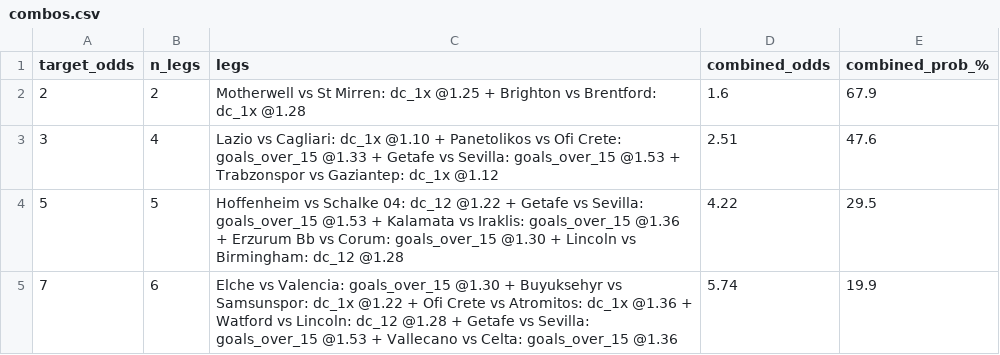
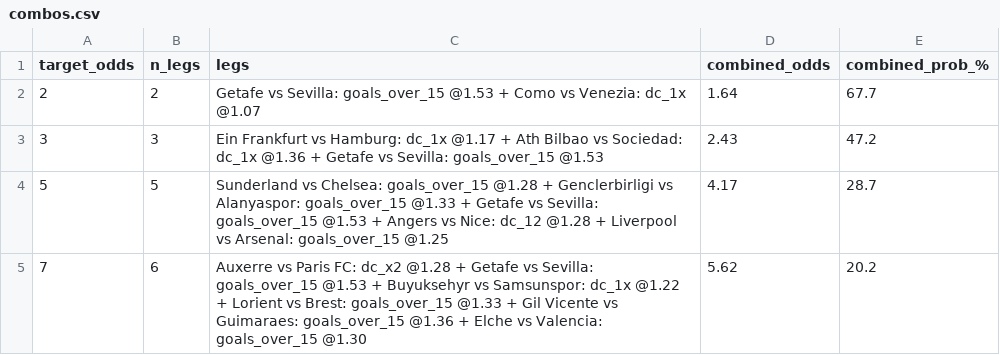
Before and after one commit to tonticha9/Prediction-picks, a CSV file: data/combos.csv, drawn as a sheet.

```diff
--- a/data/combos.csv
+++ b/data/combos.csv
@@ -1,5 +1,5 @@
 target_odds,n_legs,legs,combined_odds,combined_prob_%
-2,2,Motherwell vs St Mirren: dc_1x @1.25 + Brighton vs Brentford: dc_1x @1.28,1.6,67.9
-3,4,Lazio vs Cagliari: dc_1x @1.10 + Panetolikos vs Ofi Crete: goals_over_15 @1.33 + Getafe vs Sevilla: goals_over_15 @1.53 + Trabzonspor vs Gaziantep: dc_1x @1.12,2.51,47.6
-5,5,Hoffenheim vs Schalke 04: dc_12 @1.22 + Getafe vs Sevilla: goals_over_15 @1.53 + Kalamata vs Iraklis: goals_over_15 @1.36 + Erzurum Bb vs Corum: goals_over_15 @1.30 + Lincoln vs Birmingham: dc_12 @1.28,4.22,29.5
-7,6,Elche vs Valencia: goals_over_15 @1.30 + Buyuksehyr vs Samsunspor: dc_1x @1.22 + Ofi Crete vs Atromitos: dc_1x @1.36 + Watford vs Lincoln: dc_12 @1.28 + Getafe vs Sevilla: goals_over_15 @1.53 + Vallecano vs Celta: goals_over_15 @1.36,5.74,19.9
+2,2,Getafe vs Sevilla: goals_over_15 @1.53 + Como vs Venezia: dc_1x @1.07,1.64,67.7
+3,3,Ein Frankfurt vs Hamburg: dc_1x @1.17 + Ath Bilbao vs Sociedad: dc_1x @1.36 + Getafe vs Sevilla: goals_over_15 @1.53,2.43,47.2
+5,5,Sunderland vs Chelsea: goals_over_15 @1.28 + Genclerbirligi vs Alanyaspor: goals_over_15 @1.33 + Getafe vs Sevilla: goals_over_15 @1.53 + Angers vs Nice: dc_12 @1.28 + Liverpool vs Arsenal: goals_over_15 @1.25,4.17,28.7
+7,6,Auxerre vs Paris FC: dc_x2 @1.28 + Getafe vs Sevilla: goals_over_15 @1.53 + Buyuksehyr vs Samsunspor: dc_1x @1.22 + Lorient vs Brest: goals_over_15 @1.33 + Gil Vicente vs Guimaraes: goals_over_15 @1.36 + Elche vs Valencia: goals_over_15 @1.30,5.62,20.2
```
Also changed, not shown: data/value_bets.csv, shadow/health_log.csv, 4 other files.
